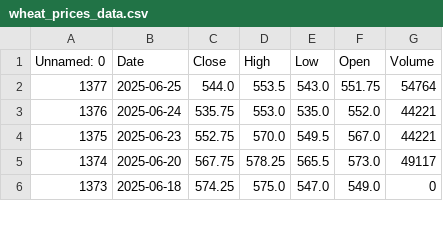
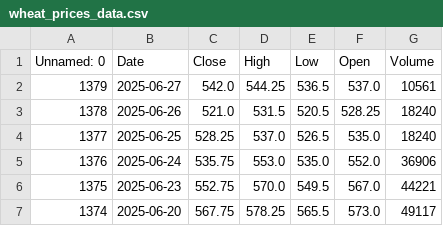
Before and after one commit to dataworker001CCoE/resilience-dashboards, a CSV file: resilience_data/wheat_prices_data.csv, drawn as a sheet; only a part is shown; the shorter side is filled out with more unchanged rows.

Commit message:
Update wheat_prices_data.csv with latest scores

```diff
--- a/resilience_data/wheat_prices_data.csv
+++ b/resilience_data/wheat_prices_data.csv
@@ -1,4 +1,6 @@
 Unnamed: 0,Date,Close,High,Low,Open,Volume
-1377,2025-06-25,544.0,553.5,543.0,551.75,54764
-1376,2025-06-24,535.75,553.0,535.0,552.0,44221
+1379,2025-06-27,542.0,544.25,536.5,537.0,10561
+1378,2025-06-26,521.0,531.5,520.5,528.25,18240
+1377,2025-06-25,528.25,537.0,526.5,535.0,18240
+1376,2025-06-24,535.75,553.0,535.0,552.0,36906
 1375,2025-06-23,552.75,570.0,549.5,567.0,44221
```
